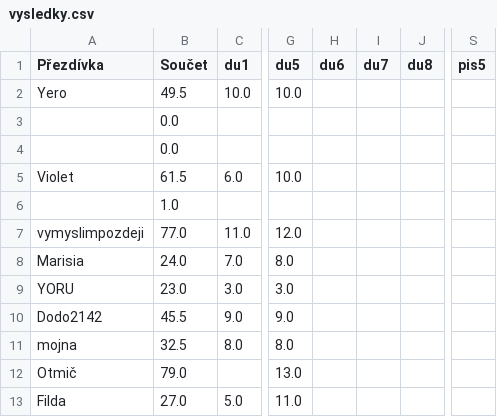
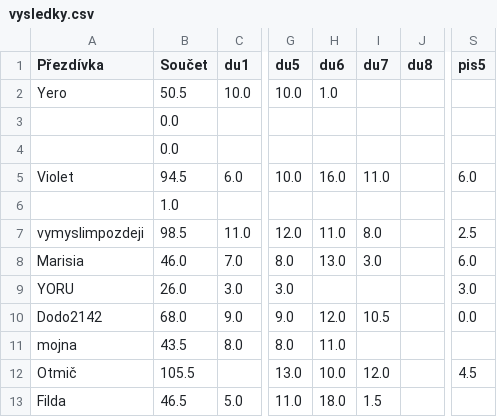
Before and after one commit to Thrayld/NDMI002, a CSV file: vysledky.csv, drawn as a sheet; only a part is shown, gaps mark what is left out; the diff covers the shown part only; the diff names each change by its address in the sheet, - before the commit and + after, or states it on an @@ line.

```diff
--- a/vysledky.csv
+++ b/vysledky.csv
-B2 (Součet): 49.5
+B2 (Součet): 50.5
-H2 (du6): (empty)
+H2 (du6): 1.0
-B5 (Součet): 61.5
+B5 (Součet): 94.5
-H5 (du6): (empty)
+H5 (du6): 16.0
-I5 (du7): (empty)
+I5 (du7): 11.0
-S5 (pis5): (empty)
+S5 (pis5): 6.0
-B7 (Součet): 77.0
+B7 (Součet): 98.5
-H7 (du6): (empty)
+H7 (du6): 11.0
-I7 (du7): (empty)
+I7 (du7): 8.0
-S7 (pis5): (empty)
+S7 (pis5): 2.5
-B8 (Součet): 24.0
+B8 (Součet): 46.0
-H8 (du6): (empty)
+H8 (du6): 13.0
-I8 (du7): (empty)
+I8 (du7): 3.0
-S8 (pis5): (empty)
+S8 (pis5): 6.0
-B9 (Součet): 23.0
+B9 (Součet): 26.0
-S9 (pis5): (empty)
+S9 (pis5): 3.0
-B10 (Součet): 45.5
+B10 (Součet): 68.0
-H10 (du6): (empty)
+H10 (du6): 12.0
-I10 (du7): (empty)
+I10 (du7): 10.5
-S10 (pis5): (empty)
+S10 (pis5): 0.0
-B11 (Součet): 32.5
+B11 (Součet): 43.5
-H11 (du6): (empty)
+H11 (du6): 11.0
-B12 (Součet): 79.0
+B12 (Součet): 105.5
-H12 (du6): (empty)
+H12 (du6): 10.0
-I12 (du7): (empty)
+I12 (du7): 12.0
-S12 (pis5): (empty)
+S12 (pis5): 4.5
-B13 (Součet): 27.0
+B13 (Součet): 46.5
-H13 (du6): (empty)
+H13 (du6): 18.0
-I13 (du7): (empty)
+I13 (du7): 1.5
```
Also changed, not shown: 29 edited cells elsewhere in this file, 3 other files.
